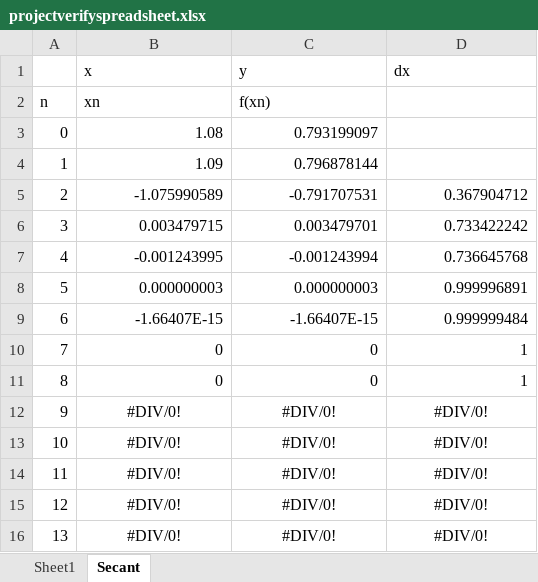
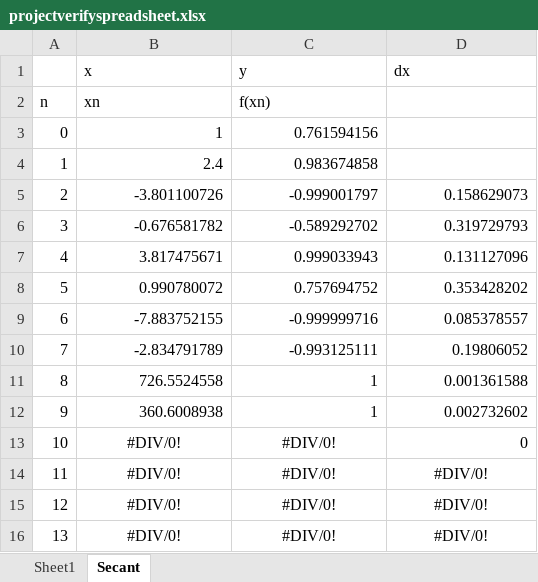
Before and after one commit to mk-imagine/SFSU-Math400-GroupWork, an Excel workbook: project1/projectverifyspreadsheet.xlsx, sheet Secant, drawn as a sheet; only a part is shown; values as stored, in another font and other column widths than the file's, no borders; the diff names each change by its address in the sheet, - before the commit and + after, or states it on an @@ line.

```diff
--- a/project1/projectverifyspreadsheet.xlsx (sheet Secant)
+++ b/project1/projectverifyspreadsheet.xlsx (sheet Secant)
-B3 (x): 1.08
+B3 (x): 1
-C3 (y): 0.793199097
+C3 (y): 0.761594156
-B4 (x): 1.09
+B4 (x): 2.4
-C4 (y): 0.796878144
+C4 (y): 0.983674858
-B5 (x): -1.075990589
+B5 (x): -3.801100726
-C5 (y): -0.791707531
+C5 (y): -0.999001797
-D5 (dx): 0.367904712
+D5 (dx): 0.158629073
-B6 (x): 0.003479715
+B6 (x): -0.676581782
-C6 (y): 0.003479701
+C6 (y): -0.589292702
-D6 (dx): 0.733422242
+D6 (dx): 0.319729793
-B7 (x): -0.001243995
+B7 (x): 3.817475671
-C7 (y): -0.001243994
+C7 (y): 0.999033943
-D7 (dx): 0.736645768
+D7 (dx): 0.131127096
-B8 (x): 0.000000003
+B8 (x): 0.990780072
-C8 (y): 0.000000003
+C8 (y): 0.757694752
-D8 (dx): 0.999996891
+D8 (dx): 0.353428202
-B9 (x): -1.66407E-15
+B9 (x): -7.883752155
-C9 (y): -1.66407E-15
+C9 (y): -0.999999716
-D9 (dx): 0.999999484
+D9 (dx): 0.085378557
-B10 (x): 0
+B10 (x): -2.834791789
-C10 (y): 0
+C10 (y): -0.993125111
-D10 (dx): 1
+D10 (dx): 0.19806052
-B11 (x): 0
+B11 (x): 726.5524558
-C11 (y): 0
+C11 (y): 1
-D11 (dx): 1
+D11 (dx): 0.001361588
-B12 (x): #DIV/0!
+B12 (x): 360.6008938
-B12:D12 alignment: center
+B12:D12 alignment: right
-C12 (y): #DIV/0!
+C12 (y): 1
-D12 (dx): #DIV/0!
+D12 (dx): 0.002732602
-D13 (dx): #DIV/0!
+D13 (dx): 0
-D13 alignment: center
+D13 alignment: right
```
Also changed, not shown: 3 other files.
